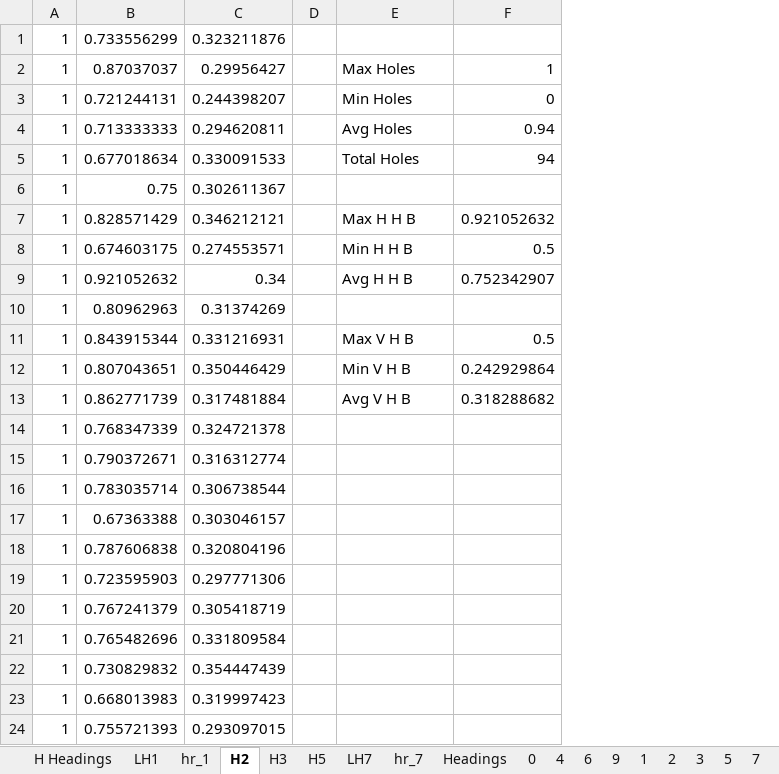
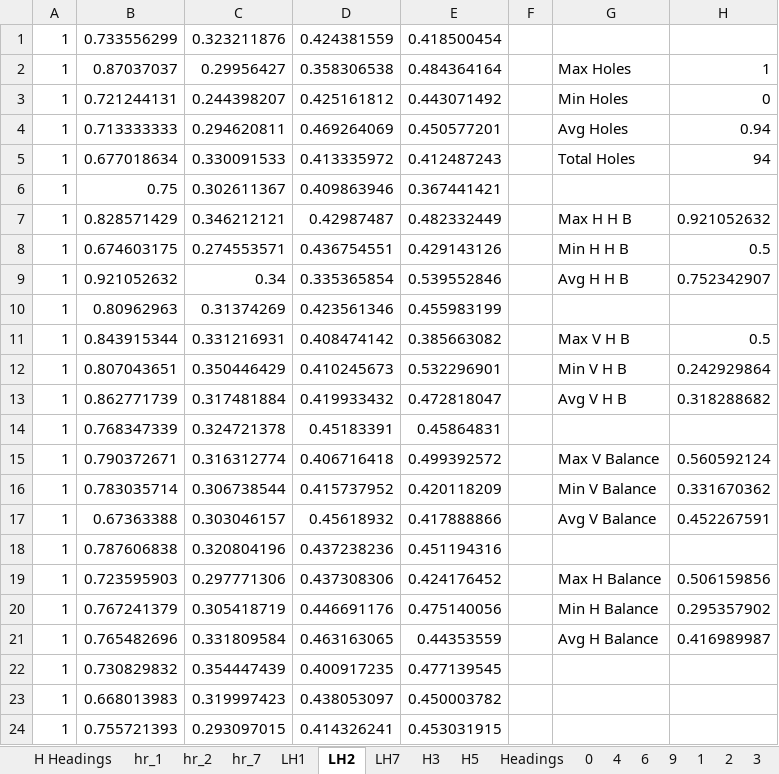
Before and after one commit to JJLewis/COMP1511, an Excel workbook: assignment1/digit-feature-data/Numbers.xlsx, sheet LH2, drawn as a sheet; only a part is shown; values as stored, in another font and other column widths than the file's, no borders; charts and pictures not drawn; addresses are those after the commit; the diff names each change by its address in the sheet, - before the commit and + after, or states it on an @@ line.

```diff
--- a/assignment1/digit-feature-data/Numbers.xlsx (sheet LH2)
+++ b/assignment1/digit-feature-data/Numbers.xlsx (sheet LH2)
-sheet tab: H2
+sheet tab: LH2
+sheet tab: hr_2
@@ sheet tab order changed: H Headings | hr_1 | hr_2 | hr_7 | LH1 | LH2 | LH7 | H3 | H5 | Headings | 0 | 4 | 6 | 9 | 1 | 2 | 3 @@
+column D, rows 1-24: 0.424381559 | 0.358306538 | 0.425161812 | 0.469264069 | 0.413335972 | 0.409863946 | 0.42987487 | 0.436754551 | 0.335365854 | 0.423561346 | 0.408474142 | 0.410245673 | 0.419933432 | 0.45183391 | 0.406716418 | 0.415737952 | 0.45618932 | 0.437238236 | 0.437308306 | 0.446691176 | 0.463163065 | 0.400917235 | 0.438053097 | 0.414326241
+column E, rows 1-24: 0.418500454 | 0.484364164 | 0.443071492 | 0.450577201 | 0.412487243 | 0.367441421 | 0.482332449 | 0.429143126 | 0.539552846 | 0.455983199 | 0.385663082 | 0.532296901 | 0.472818047 | 0.45864831 | 0.499392572 | 0.420118209 | 0.417888866 | 0.451194316 | 0.424176452 | 0.475140056 | 0.44353559 | 0.477139545 | 0.450003782 | 0.453031915
-G15: (empty)
+G15: Max V Balance
-H15: (empty)
+H15: 0.560592124
-G16: (empty)
+G16: Min V Balance
-H16: (empty)
+H16: 0.331670362
-G17: (empty)
+G17: Avg V Balance
-H17: (empty)
+H17: 0.452267591
-G19: (empty)
+G19: Max H Balance
-H19: (empty)
+H19: 0.506159856
-G20: (empty)
+G20: Min H Balance
-H20: (empty)
+H20: 0.295357902
-G21: (empty)
+G21: Avg H Balance
-H21: (empty)
+H21: 0.416989987
```
Also changed, not shown: sheet hr_7, charts or pictures, 11 other files.
